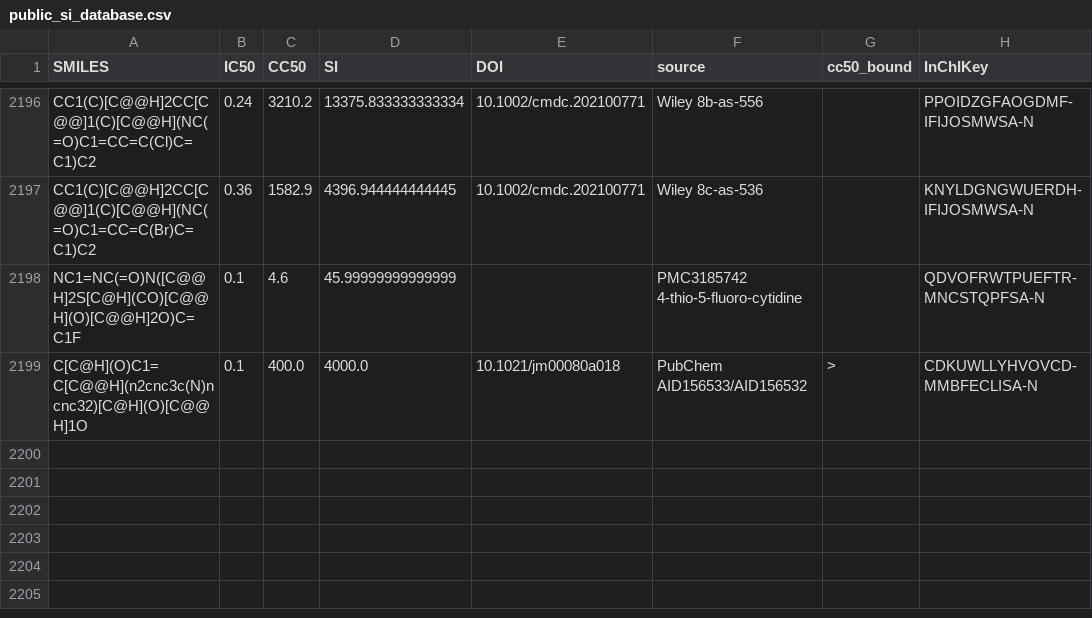
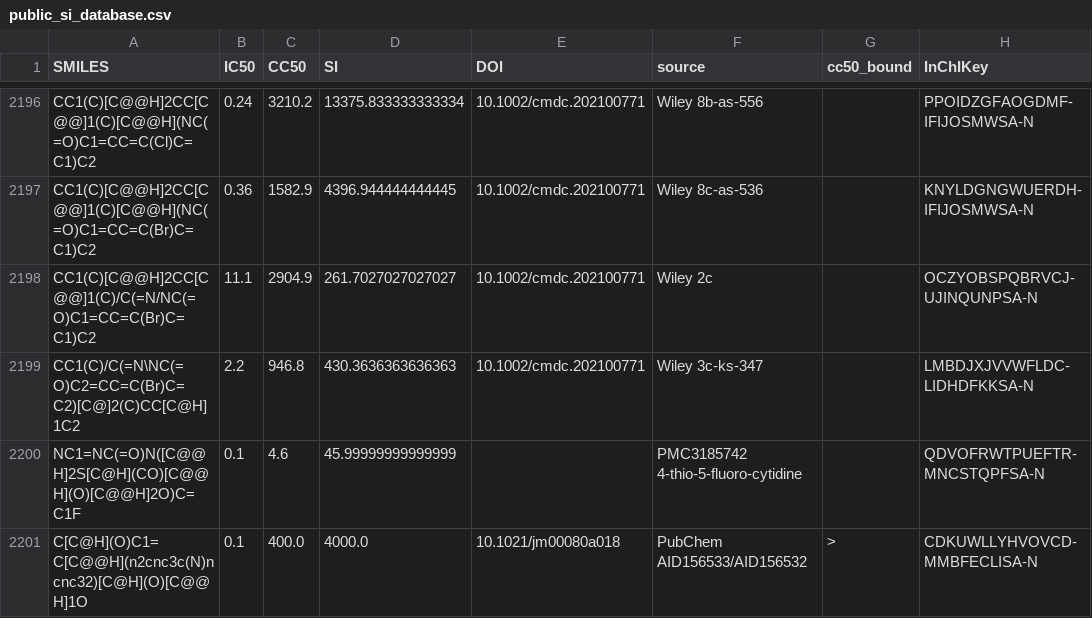
Before and after one commit to yaroslavlikh/vacv-si-prediction, a CSV file: data/public_si_database.csv, drawn as a sheet; only a part is shown, gaps mark what is left out.

Commit message:
Switch final pipeline to Wiley BSC40

```diff
--- a/data/public_si_database.csv
+++ b/data/public_si_database.csv
@@ -2197,2 +2197,4 @@ CC1(C)[C@@H]2CC[C@@]1(C)[C@@H](NC(=O)C1=CC=C(Cl)C=C1)C2,0.24,3210.2,13375.833333
 CC1(C)[C@@H]2CC[C@@]1(C)[C@@H](NC(=O)C1=CC=C(Br)C=C1)C2,0.36,1582.9,4396.944444444445,10.1002/cmdc.202100771,Wiley 8c-as-536,,KNYLDGNGWUERDH-IFIJOSMWSA-N
+CC1(C)[C@@H]2CC[C@@]1(C)/C(=N/NC(=O)C1=CC=C(Br)C=C1)C2,11.1,2904.9,261.7027027027027,10.1002/cmdc.202100771,Wiley 2c,,OCZYOBSPQBRVCJ-UJINQUNPSA-N
+CC1(C)/C(=N\NC(=O)C2=CC=C(Br)C=C2)[C@]2(C)CC[C@H]1C2,2.2,946.8,430.3636363636363,10.1002/cmdc.202100771,Wiley 3c-ks-347,,LMBDJXJVVWFLDC-LIDHDFKKSA-N
 NC1=NC(=O)N([C@@H]2S[C@H](CO)[C@@H](O)[C@@H]2O)C=C1F,0.1,4.6,45.99999999999999,,PMC3185742 4-thio-5-fluoro-cytidine,,QDVOFRWTPUEFTR-MNCSTQPFSA-N
```
Also changed, not shown: 12 other files.
